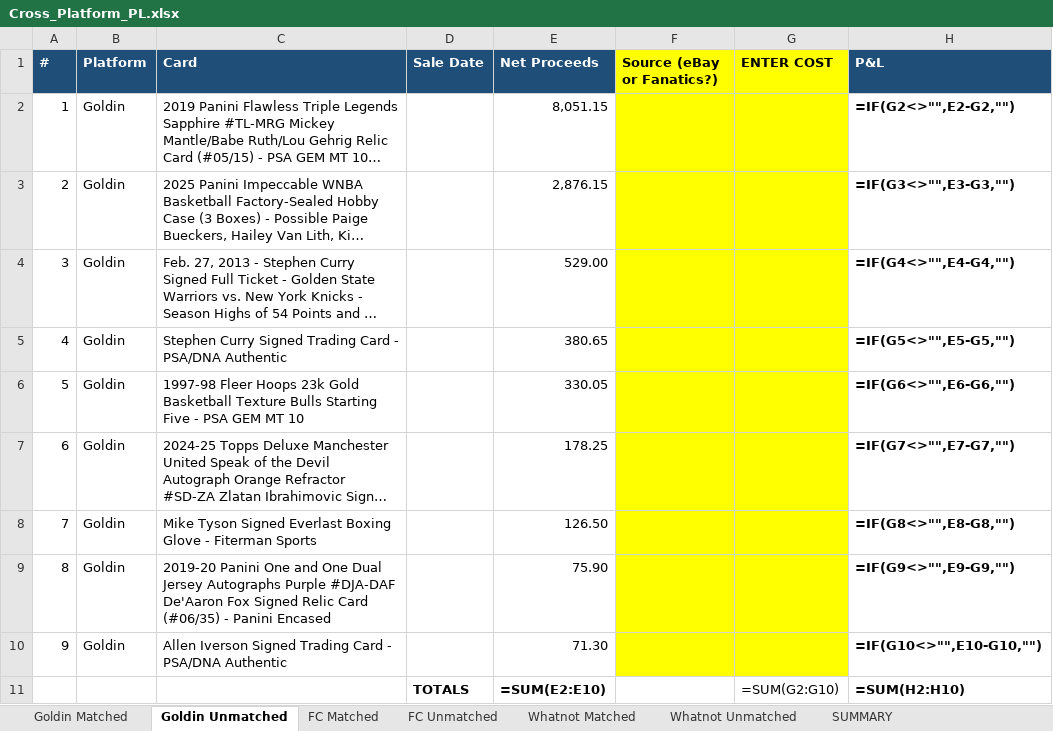
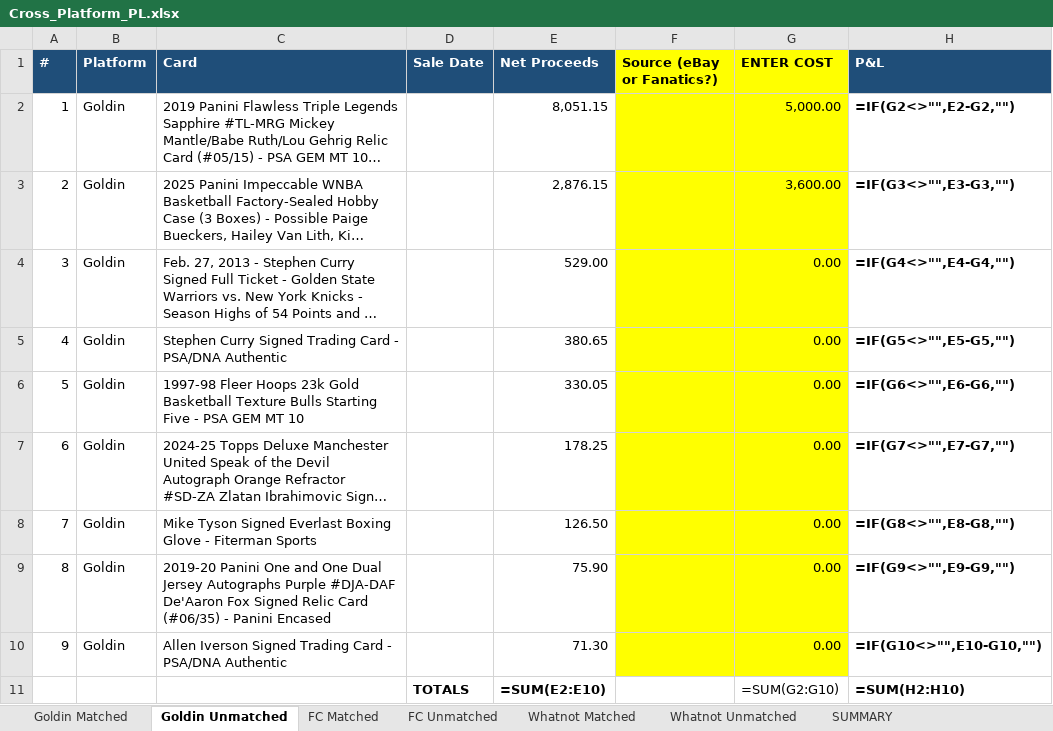
Before and after one commit to jaredzeisler/sports-card-agent, an Excel workbook: Inventory/Cross_Platform_PL.xlsx, sheet Goldin Unmatched, drawn as a sheet; long unchanged cells end in …; values as stored, in another font and other column widths than the file's, no borders; formulas without a stored value are shown as written; the diff names each change by its address in the sheet, - before the commit and + after, or states it on an @@ line.

```diff
--- a/Inventory/Cross_Platform_PL.xlsx (sheet Goldin Unmatched)
+++ b/Inventory/Cross_Platform_PL.xlsx (sheet Goldin Unmatched)
-G2 (ENTER COST): (empty)
+G2 (ENTER COST): 5,000.00
-G3 (ENTER COST): (empty)
+G3 (ENTER COST): 3,600.00
-G4:G10 (ENTER COST): (empty)
+G4:G10 (ENTER COST): 0.00
```
